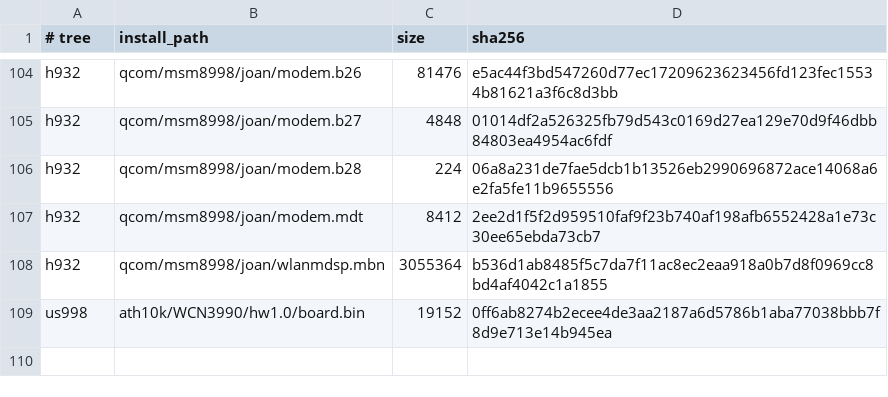
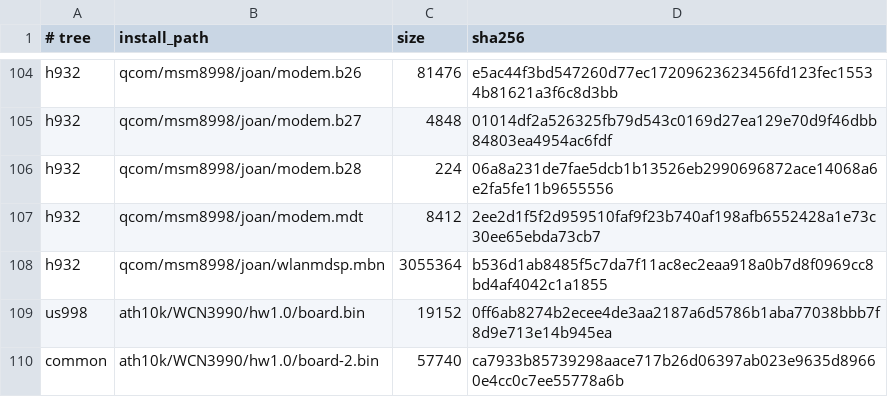
Before and after one commit to ShapeShifter499/firmware-lge-joan-blobs, a TSV file: MANIFEST.tsv, drawn as a sheet; only a part is shown, gaps mark what is left out.

```diff
--- a/MANIFEST.tsv
+++ b/MANIFEST.tsv
@@ -109 +109,2 @@ h932	qcom/msm8998/joan/wlanmdsp.mbn	3055364	b536d1ab8485f5c7da7f11ac8ec2eaa918a0
 us998	ath10k/WCN3990/hw1.0/board.bin	19152	0ff6ab8274b2ecee4de3aa2187a6d5786b1aba77038bbb7f8d9e713e14b945ea
+common	ath10k/WCN3990/hw1.0/board-2.bin	57740	ca7933b85739298aace717b26d06397ab023e9635d89660e4cc0c7ee55778a6b
```
Also changed, not shown: 2 other files.
